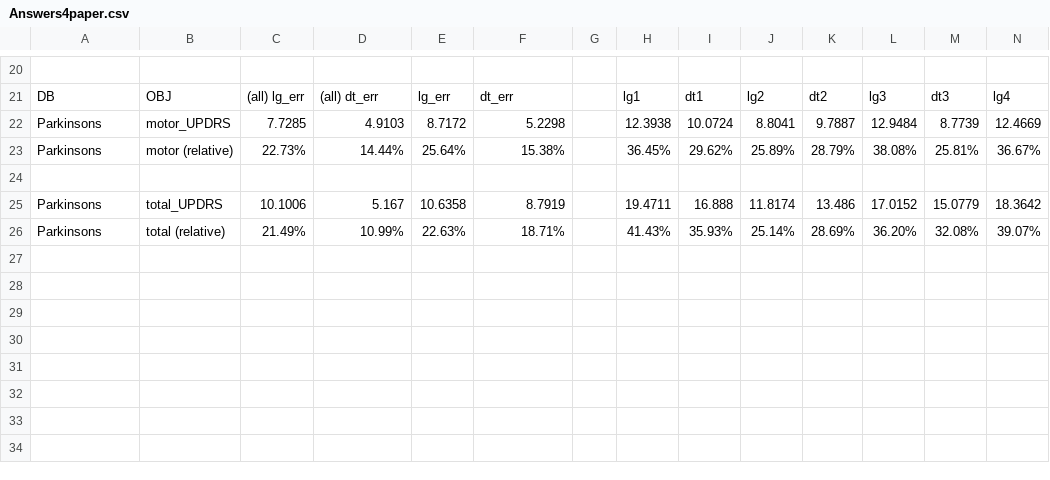
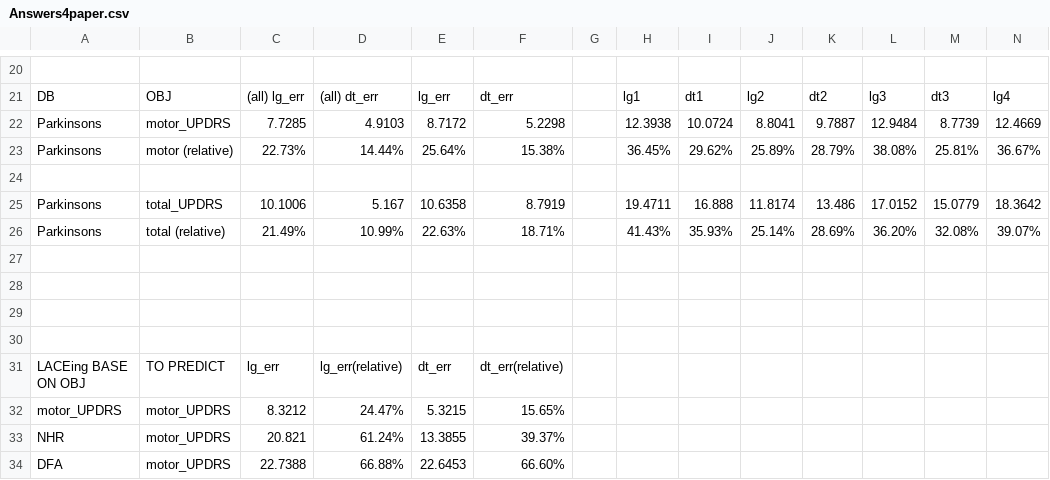
Before and after one commit to ai-se/privacy_sharing, a CSV file: PaperMaterial/Answers4paper.csv, drawn as a sheet; only a part is shown, gaps mark what is left out; rows hold the shown columns only; the diff names each change by its address in the sheet, - before the commit and + after, or states it on an @@ line.

```diff
--- a/PaperMaterial/Answers4paper.csv
+++ b/PaperMaterial/Answers4paper.csv
+row 27: (empty)
+row 28: (empty)
+row 29: (empty)
+row 30: (empty)
+row 31: LACEing BASE ON OBJ | TO PREDICT | lg_err | lg_err(relative) | dt_err | dt_err(relative)
+row 32: motor_UPDRS | motor_UPDRS | 8.3212 | 24.47% | 5.3215 | 15.65%
+row 33: NHR | motor_UPDRS | 20.821 | 61.24% | 13.3855 | 39.37%
+row 34: DFA | motor_UPDRS | 22.7388 | 66.88% | 22.6453 | 66.60%
```
Also changed, not shown: 1 other file.
